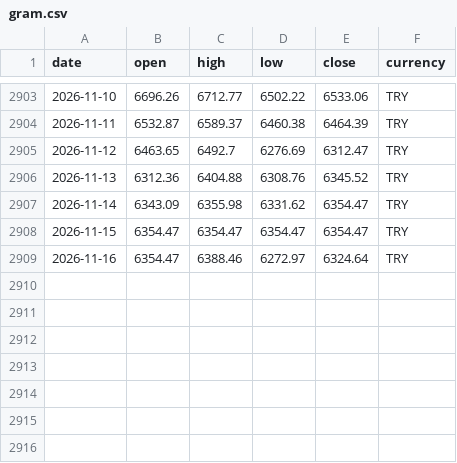
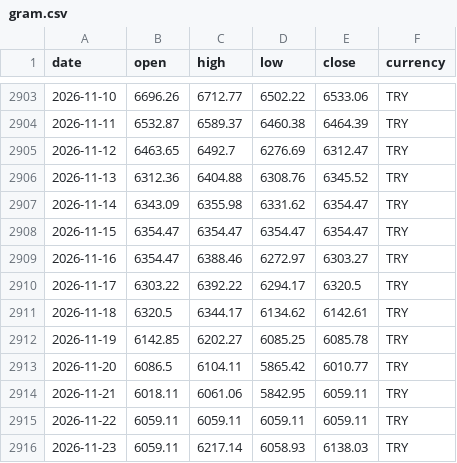
Before and after one commit to DolarKac/turkish-lira-fx-gold-dataset, a CSV file: data/gram.csv, drawn as a sheet; only a part is shown, gaps mark what is left out.

```diff
--- a/data/gram.csv
+++ b/data/gram.csv
@@ -2908,2 +2908,9 @@ date,open,high,low,close,currency
 2026-11-15,6354.47,6354.47,6354.47,6354.47,TRY
-2026-11-16,6354.47,6388.46,6272.97,6324.64,TRY
+2026-11-16,6354.47,6388.46,6272.97,6303.27,TRY
+2026-11-17,6303.22,6392.22,6294.17,6320.5,TRY
+2026-11-18,6320.5,6344.17,6134.62,6142.61,TRY
+2026-11-19,6142.85,6202.27,6085.25,6085.78,TRY
+2026-11-20,6086.5,6104.11,5865.42,6010.77,TRY
+2026-11-21,6018.11,6061.06,5842.95,6059.11,TRY
+2026-11-22,6059.11,6059.11,6059.11,6059.11,TRY
+2026-11-23,6059.11,6217.14,6058.93,6138.03,TRY
```
Also changed, not shown: data/btc.csv, data/eur.csv, 4 other files.
